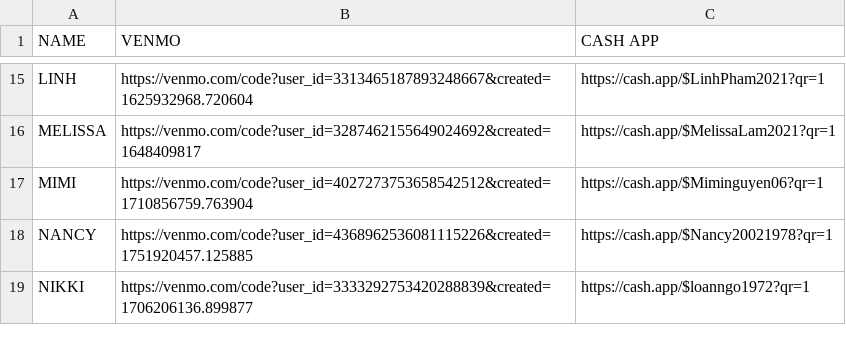
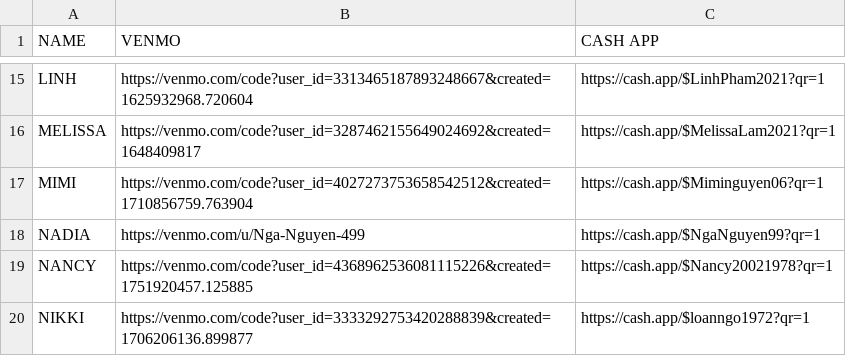
Before and after one commit to Blissnailloungeva/Tip-cards, a CSV file: data/google-sheet-staff.csv, drawn as a sheet; only a part is shown, gaps mark what is left out; the diff names each change by its address in the sheet, - before the commit and + after, or states it on an @@ line.

Commit message:
Add NADIA tipping links

```diff
--- a/data/google-sheet-staff.csv
+++ b/data/google-sheet-staff.csv
+row 18: NADIA | https://venmo.com/u/Nga-Nguyen-499 | https://cash.app/$NgaNguyen99?qr=1
```
Also changed, not shown: public/technicians.csv, 1 other file.
